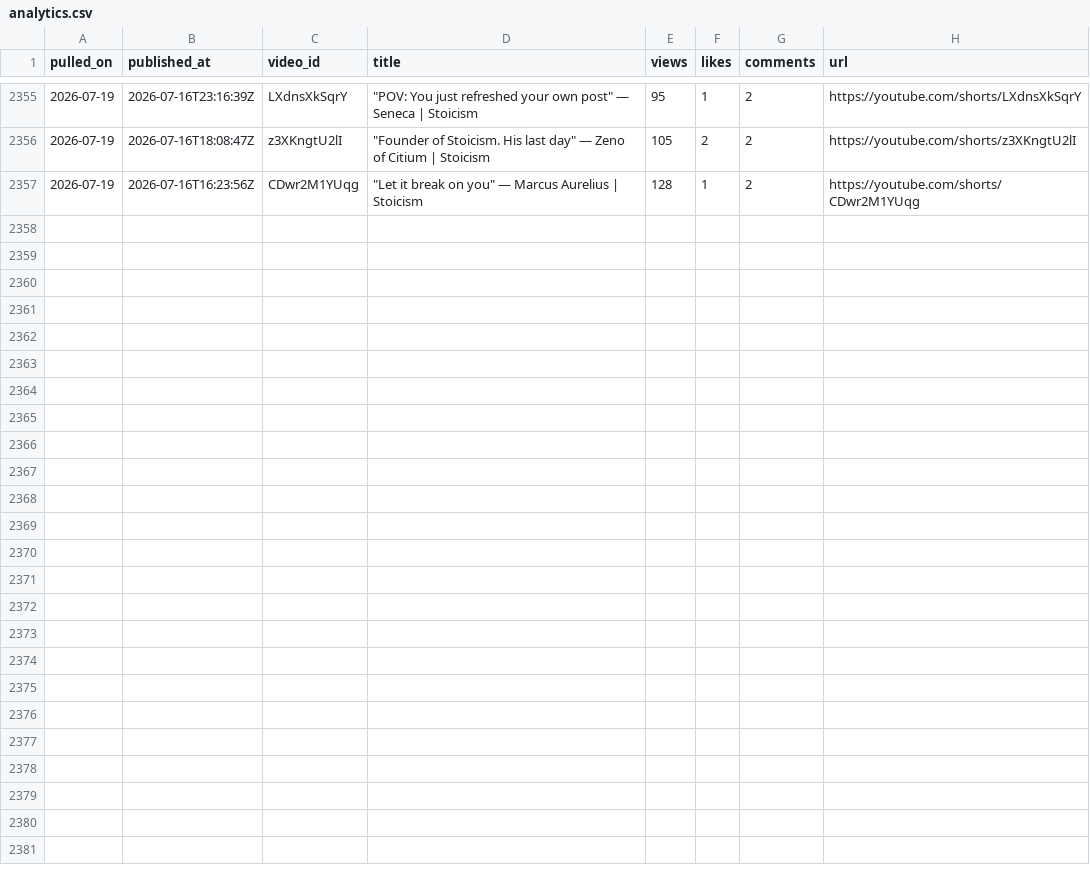
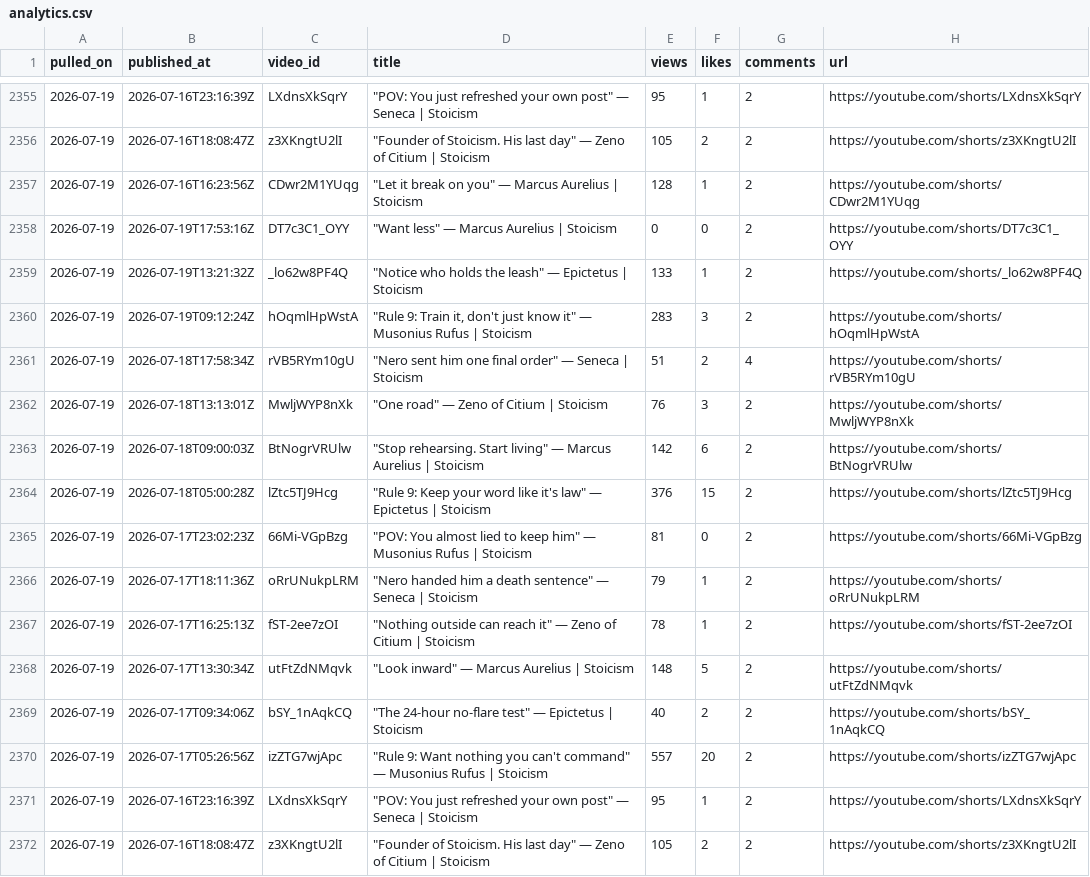
Before and after one commit to soicism2026-ex/stoic-bot, a CSV file: data/analytics.csv, drawn as a sheet; only a part is shown, gaps mark what is left out.

Commit message:
log: 2026-07-19 post

```diff
--- a/data/analytics.csv
+++ b/data/analytics.csv
@@ -2357 +2357,16 @@ pulled_on,published_at,video_id,title,views,likes,comments,url
 2026-07-19,2026-07-16T16:23:56Z,CDwr2M1YUqg,"""Let it break on you"" — Marcus Aurelius | Stoicism",128,1,2,https://youtube.com/shorts/CDwr2M1YUqg
+2026-07-19,2026-07-19T17:53:16Z,DT7c3C1_OYY,"""Want less"" — Marcus Aurelius | Stoicism",0,0,2,https://youtube.com/shorts/DT7c3C1_OYY
+2026-07-19,2026-07-19T13:21:32Z,_lo62w8PF4Q,"""Notice who holds the leash"" — Epictetus | Stoicism",133,1,2,https://youtube.com/shorts/_lo62w8PF4Q
+2026-07-19,2026-07-19T09:12:24Z,hOqmlHpWstA,"""Rule 9: Train it, don't just know it"" — Musonius Rufus | Stoicism",283,3,2,https://youtube.com/shorts/hOqmlHpWstA
+2026-07-19,2026-07-18T17:58:34Z,rVB5RYm10gU,"""Nero sent him one final order"" — Seneca | Stoicism",51,2,4,https://youtube.com/shorts/rVB5RYm10gU
+2026-07-19,2026-07-18T13:13:01Z,MwljWYP8nXk,"""One road"" — Zeno of Citium | Stoicism",76,3,2,https://youtube.com/shorts/MwljWYP8nXk
+2026-07-19,2026-07-18T09:00:03Z,BtNogrVRUlw,"""Stop rehearsing. Start living"" — Marcus Aurelius | Stoicism",142,6,2,https://youtube.com/shorts/BtNogrVRUlw
+2026-07-19,2026-07-18T05:00:28Z,lZtc5TJ9Hcg,"""Rule 9: Keep your word like it's law"" — Epictetus | Stoicism",376,15,2,https://youtube.com/shorts/lZtc5TJ9Hcg
+2026-07-19,2026-07-17T23:02:23Z,66Mi-VGpBzg,"""POV: You almost lied to keep him"" — Musonius Rufus | Stoicism",81,0,2,https://youtube.com/shorts/66Mi-VGpBzg
+2026-07-19,2026-07-17T18:11:36Z,oRrUNukpLRM,"""Nero handed him a death sentence"" — Seneca | Stoicism",79,1,2,https://youtube.com/shorts/oRrUNukpLRM
+2026-07-19,2026-07-17T16:25:13Z,fST-2ee7zOI,"""Nothing outside can reach it"" — Zeno of Citium | Stoicism",78,1,2,https://youtube.com/shorts/fST-2ee7zOI
+2026-07-19,2026-07-17T13:30:34Z,utFtZdNMqvk,"""Look inward"" — Marcus Aurelius | Stoicism",148,5,2,https://youtube.com/shorts/utFtZdNMqvk
+2026-07-19,2026-07-17T09:34:06Z,bSY_1nAqkCQ,"""The 24-hour no-flare test"" — Epictetus | Stoicism",40,2,2,https://youtube.com/shorts/bSY_1nAqkCQ
+2026-07-19,2026-07-17T05:26:56Z,izZTG7wjApc,"""Rule 9: Want nothing you can't command"" — Musonius Rufus | Stoicism",557,20,2,https://youtube.com/shorts/izZTG7wjApc
+2026-07-19,2026-07-16T23:16:39Z,LXdnsXkSqrY,"""POV: You just refreshed your own post"" — Seneca | Stoicism",95,1,2,https://youtube.com/shorts/LXdnsXkSqrY
+2026-07-19,2026-07-16T18:08:47Z,z3XKngtU2lI,"""Founder of Stoicism. His last day"" — Zeno of Citium | Stoicism",105,2,2,https://youtube.com/shorts/z3XKngtU2lI
```
Also changed, not shown: data/channel_stats.csv, data/posts.csv, 1 other file.
